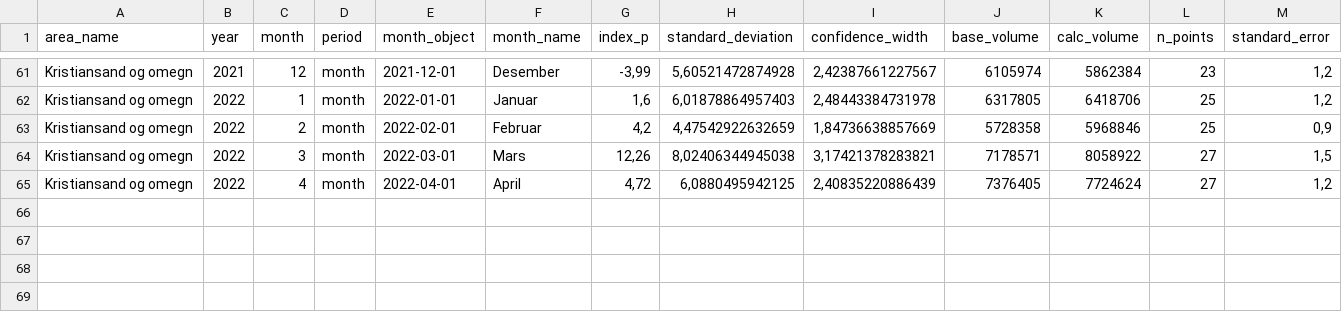
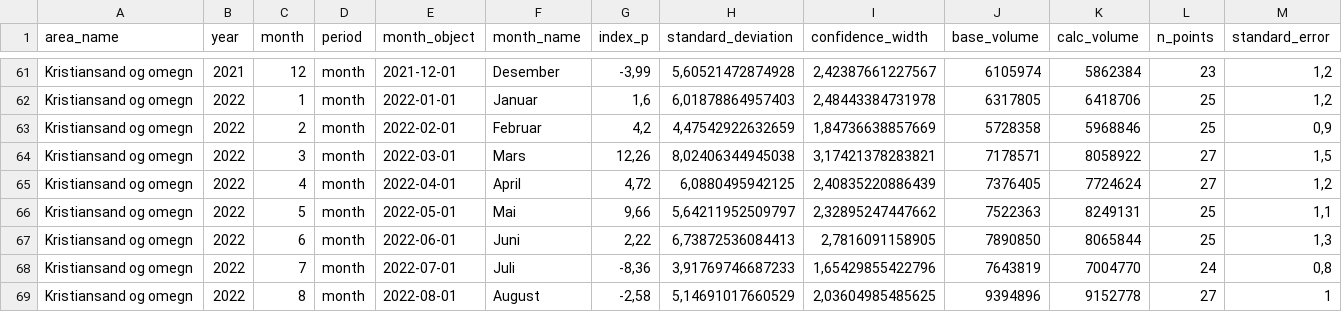
Before and after one commit to snohan/byindeks, a CSV file: data_indexpoints_tidy/byindeks_maanedlig_957.csv, drawn as a sheet; only a part is shown, gaps mark what is left out; the diff names each change by its address in the sheet, - before the commit and + after, or states it on an @@ line.

Commit message:
City index 2208 KRS

```diff
--- a/data_indexpoints_tidy/byindeks_maanedlig_957.csv
+++ b/data_indexpoints_tidy/byindeks_maanedlig_957.csv
+row 66: Kristiansand og omegn | 2022 | 5 | month | 2022-05-01 | Mai | 9,66 | 5,64211952509797 | 2,32895247447662 | 7522363 | 8249131 | 25 | 1,1
+row 67: Kristiansand og omegn | 2022 | 6 | month | 2022-06-01 | Juni | 2,22 | 6,73872536084413 | 2,7816091158905 | 7890850 | 8065844 | 25 | 1,3
+row 68: Kristiansand og omegn | 2022 | 7 | month | 2022-07-01 | Juli | -8,36 | 3,91769746687233 | 1,65429855422796 | 7643819 | 7004770 | 24 | 0,8
+row 69: Kristiansand og omegn | 2022 | 8 | month | 2022-08-01 | August | -2,58 | 5,14691017660529 | 2,03604985485625 | 9394896 | 9152778 | 27 | 1
```
Also changed, not shown: data_indexpoints_tidy/byindeks_maanedlig_956.csv, data_indexpoints_tidy/byindeks_maanedlig_959.csv, 16 other files.
